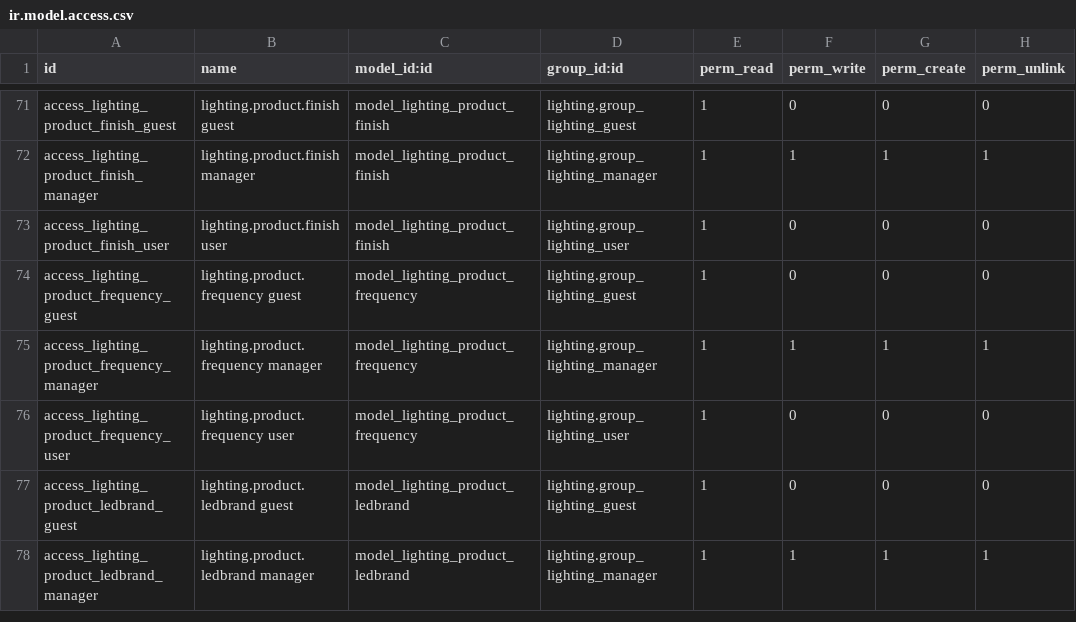
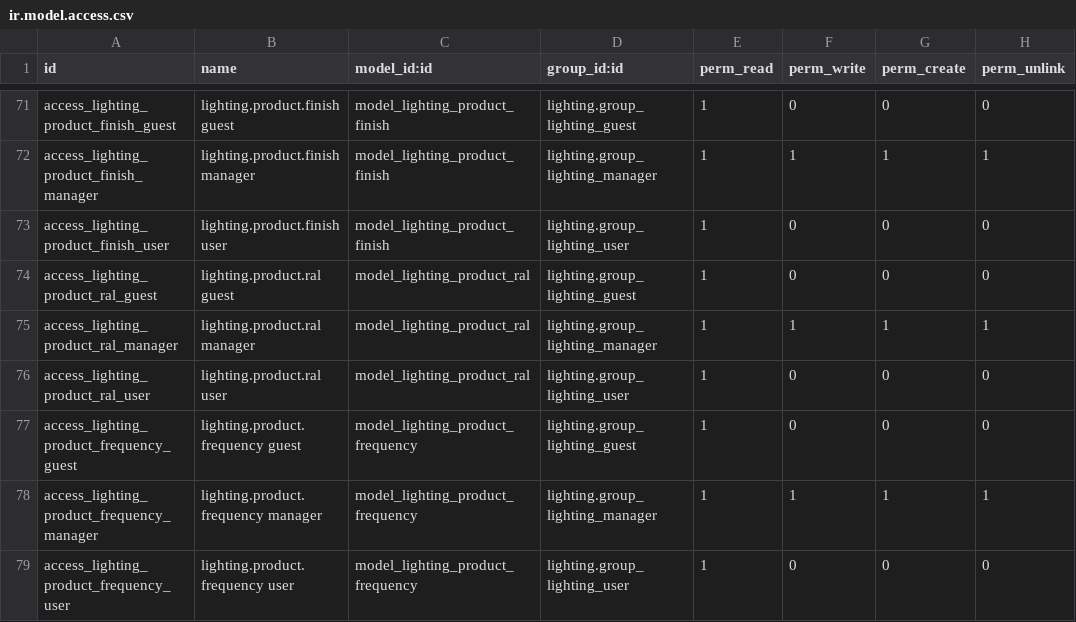
Before and after one commit to nuobit/lighting-vertical, a CSV file: lighting/security/ir.model.access.csv, drawn as a sheet; only a part is shown, gaps mark what is left out; the shorter side is filled out with more unchanged rows; the diff names each change by its address in the sheet, - before the commit and + after, or states it on an @@ line.

Commit message:
[IMP] lighting: Added RAL field and data

```diff
--- a/lighting/security/ir.model.access.csv
+++ b/lighting/security/ir.model.access.csv
+row 74: access_lighting_product_ral_guest | lighting.product.ral guest | model_lighting_product_ral | lighting.group_lighting_guest | 1 | 0 | 0 | 0
+row 75: access_lighting_product_ral_manager | lighting.product.ral manager | model_lighting_product_ral | lighting.group_lighting_manager | 1 | 1 | 1 | 1
+row 76: access_lighting_product_ral_user | lighting.product.ral user | model_lighting_product_ral | lighting.group_lighting_user | 1 | 0 | 0 | 0
```
Also changed, not shown: 7 other files.
